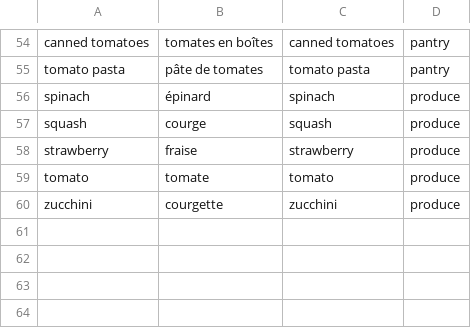
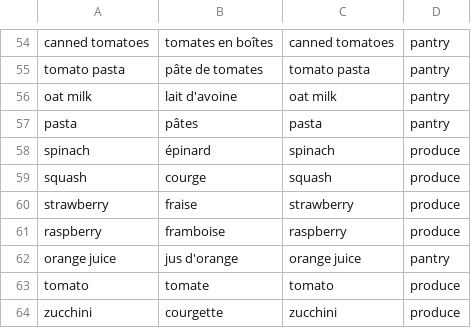
Before and after one commit to charles-hebert/automatisation, a CSV file: inst/dictionaries/bilingual_ingredients.csv, drawn as a sheet; only a part is shown, gaps mark what is left out; the diff names each change by its address in the sheet, - before the commit and + after, or states it on an @@ line.

Commit message:
Add new ingredients to bilingual ingredients list

```diff
--- a/inst/dictionaries/bilingual_ingredients.csv
+++ b/inst/dictionaries/bilingual_ingredients.csv
+row 56: oat milk | lait d'avoine | oat milk | pantry
+row 57: pasta | pâtes | pasta | pantry
+row 61: raspberry | framboise | raspberry | produce
+row 62: orange juice | jus d'orange | orange juice | pantry
```
